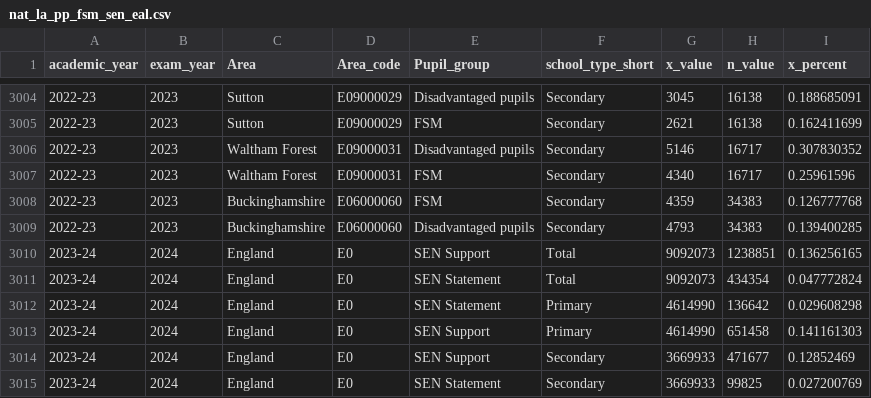
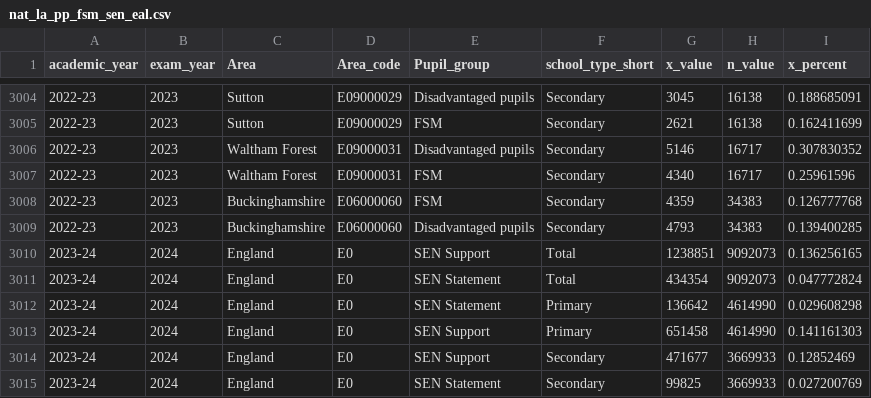
Before and after one commit to cadwalladered/rsic_resources, a CSV file: nat_la_pp_fsm_sen_eal.csv, drawn as a sheet; only a part is shown, gaps mark what is left out.

Commit message:
Add files via upload

```diff
--- a/nat_la_pp_fsm_sen_eal.csv
+++ b/nat_la_pp_fsm_sen_eal.csv
@@ -3009,7 +3009,7 @@ academic_year,exam_year,Area,Area_code,Pupil_group,school_type_short,x_value,n_v
 2022-23,2023,Buckinghamshire,E06000060,Disadvantaged pupils,Secondary,4793,34383,0.139400285
-2023-24,2024,England,E0,SEN Support,Total,9092073,1238851,0.136256165
-2023-24,2024,England,E0,SEN Statement,Total,9092073,434354,0.047772824
-2023-24,2024,England,E0,SEN Statement,Primary,4614990,136642,0.029608298
-2023-24,2024,England,E0,SEN Support,Primary,4614990,651458,0.141161303
-2023-24,2024,England,E0,SEN Support,Secondary,3669933,471677,0.12852469
-2023-24,2024,England,E0,SEN Statement,Secondary,3669933,99825,0.027200769
+2023-24,2024,England,E0,SEN Support,Total,1238851,9092073,0.136256165
+2023-24,2024,England,E0,SEN Statement,Total,434354,9092073,0.047772824
+2023-24,2024,England,E0,SEN Statement,Primary,136642,4614990,0.029608298
+2023-24,2024,England,E0,SEN Support,Primary,651458,4614990,0.141161303
+2023-24,2024,England,E0,SEN Support,Secondary,471677,3669933,0.12852469
+2023-24,2024,England,E0,SEN Statement,Secondary,99825,3669933,0.027200769
```
